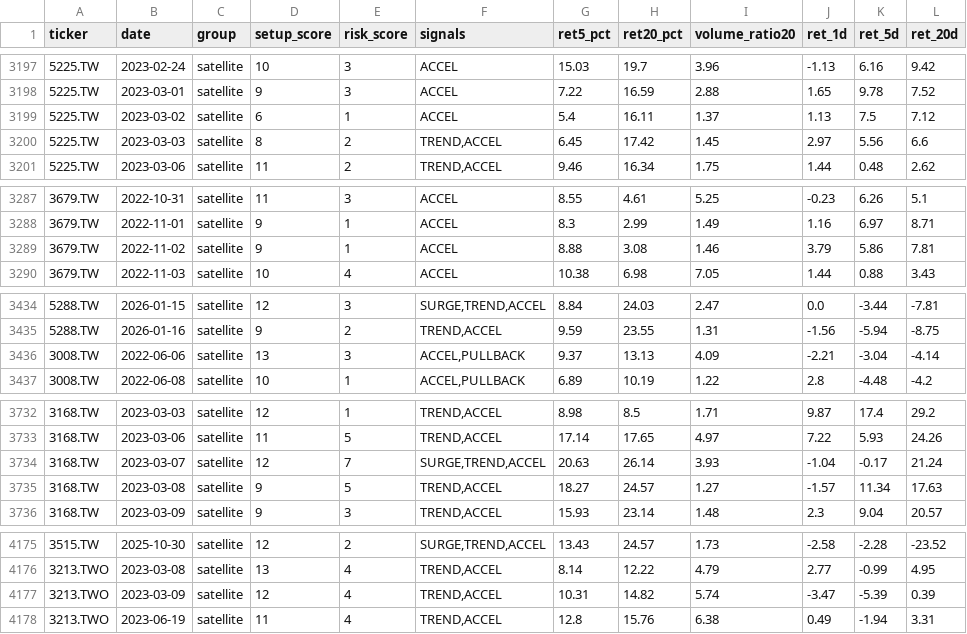
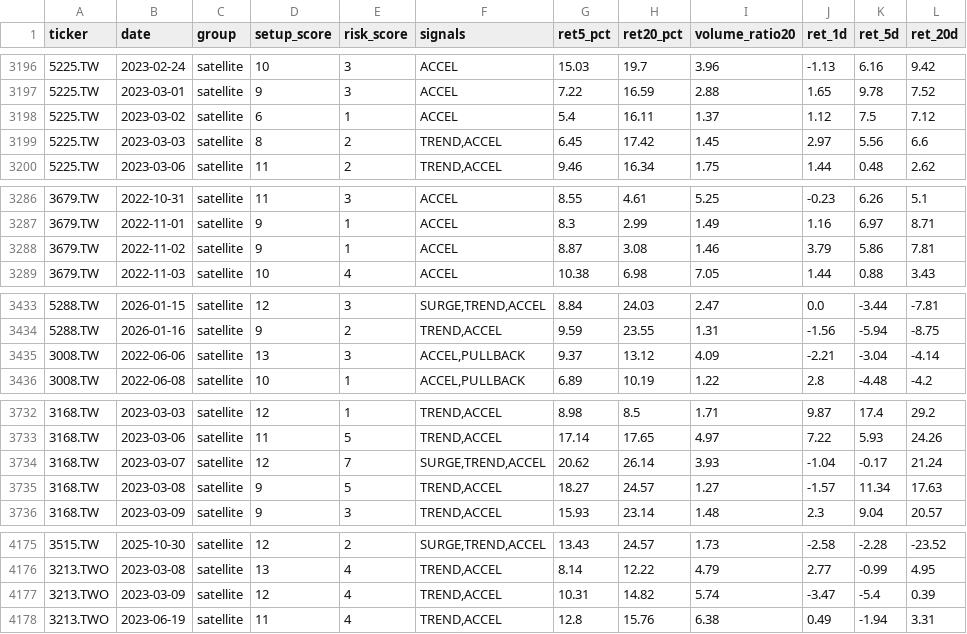
Before and after one commit to lubao/stock-watch, a CSV file: runs/theme_watchlist_daily/backtest_events_attack.csv, drawn as a sheet; only a part is shown, gaps mark what is left out; the diff covers the shown part only.

```diff
--- a/runs/theme_watchlist_daily/backtest_events_attack.csv
+++ b/runs/theme_watchlist_daily/backtest_events_attack.csv
@@ -3198,3 +3197,3 @@
 5225.TW,2023-03-01,satellite,9,3,ACCEL,7.22,16.59,2.88,1.65,9.78,7.52
-5225.TW,2023-03-02,satellite,6,1,ACCEL,5.4,16.11,1.37,1.13,7.5,7.12
+5225.TW,2023-03-02,satellite,6,1,ACCEL,5.4,16.11,1.37,1.12,7.5,7.12
 5225.TW,2023-03-03,satellite,8,2,"TREND,ACCEL",6.45,17.42,1.45,2.97,5.56,6.6
@@ -3288,3 +3287,3 @@
 3679.TW,2022-11-01,satellite,9,1,ACCEL,8.3,2.99,1.49,1.16,6.97,8.71
-3679.TW,2022-11-02,satellite,9,1,ACCEL,8.88,3.08,1.46,3.79,5.86,7.81
+3679.TW,2022-11-02,satellite,9,1,ACCEL,8.87,3.08,1.46,3.79,5.86,7.81
 3679.TW,2022-11-03,satellite,10,4,ACCEL,10.38,6.98,7.05,1.44,0.88,3.43
@@ -3435,3 +3434,3 @@
 5288.TW,2026-01-16,satellite,9,2,"TREND,ACCEL",9.59,23.55,1.31,-1.56,-5.94,-8.75
-3008.TW,2022-06-06,satellite,13,3,"ACCEL,PULLBACK",9.37,13.13,4.09,-2.21,-3.04,-4.14
+3008.TW,2022-06-06,satellite,13,3,"ACCEL,PULLBACK",9.37,13.12,4.09,-2.21,-3.04,-4.14
 3008.TW,2022-06-08,satellite,10,1,"ACCEL,PULLBACK",6.89,10.19,1.22,2.8,-4.48,-4.2
@@ -3733,3 +3733,3 @@
 3168.TW,2023-03-06,satellite,11,5,"TREND,ACCEL",17.14,17.65,4.97,7.22,5.93,24.26
-3168.TW,2023-03-07,satellite,12,7,"SURGE,TREND,ACCEL",20.63,26.14,3.93,-1.04,-0.17,21.24
+3168.TW,2023-03-07,satellite,12,7,"SURGE,TREND,ACCEL",20.62,26.14,3.93,-1.04,-0.17,21.24
 3168.TW,2023-03-08,satellite,9,5,"TREND,ACCEL",18.27,24.57,1.27,-1.57,11.34,17.63
@@ -4176,3 +4176,3 @@
 3213.TWO,2023-03-08,satellite,13,4,"TREND,ACCEL",8.14,12.22,4.79,2.77,-0.99,4.95
-3213.TWO,2023-03-09,satellite,12,4,"TREND,ACCEL",10.31,14.82,5.74,-3.47,-5.39,0.39
+3213.TWO,2023-03-09,satellite,12,4,"TREND,ACCEL",10.31,14.82,5.74,-3.47,-5.4,0.39
 3213.TWO,2023-06-19,satellite,11,4,"TREND,ACCEL",12.8,15.76,6.38,0.49,-1.94,3.31
```
Also changed, not shown: 1 added row, 1 removed row and 11 edited cells elsewhere in this file, 18 other files.
